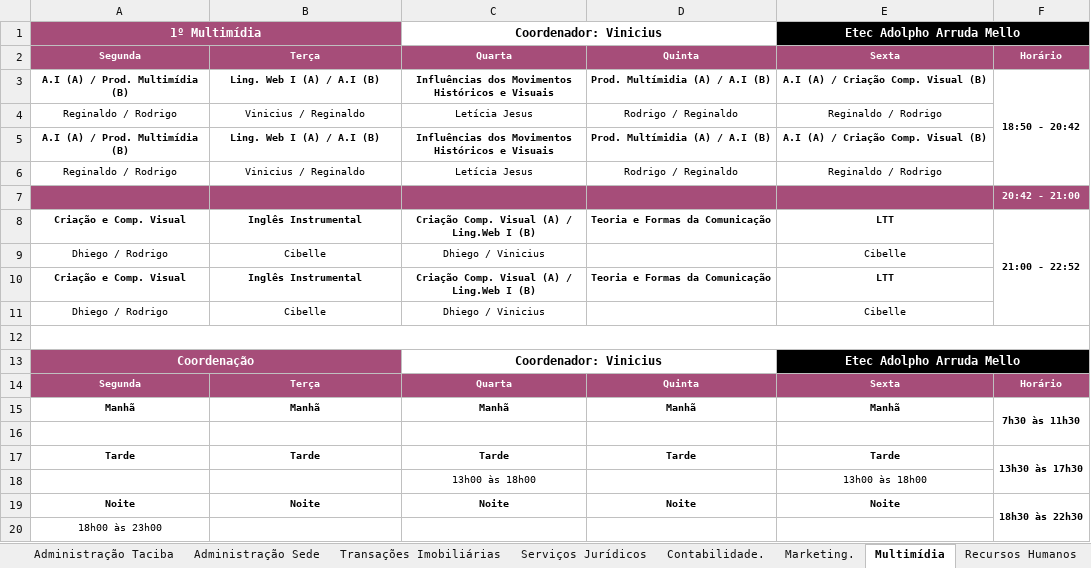
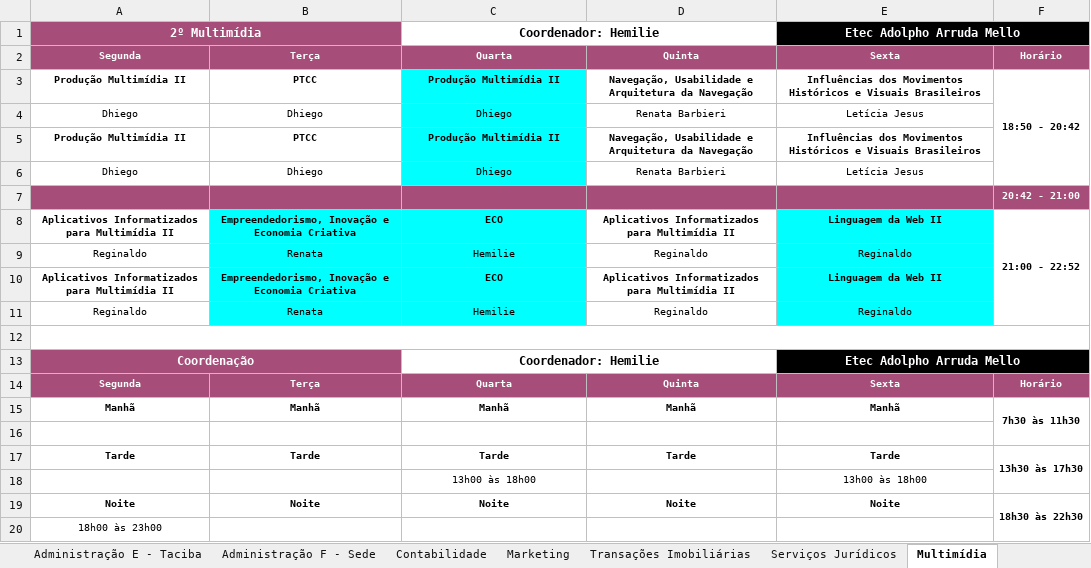
Before and after one commit to aprendendonuvem/arquivos, an Excel workbook: horariooficial.xlsx, sheet Multimídia, drawn as a sheet; values as stored, in another font and other column widths than the file's, no borders; conditional formats not drawn; removed rows and columns are numbered as before the commit, all else as after; the diff names each change by its address in the sheet, - before the commit and + after, or states it on an @@ line.

```diff
--- a/horariooficial.xlsx (sheet Multimídia)
+++ b/horariooficial.xlsx (sheet Multimídia)
-sheet tab: Administração Taciba
+sheet tab: Administração E - Taciba
-sheet tab: Administração Sede
+sheet tab: Administração F - Sede
-sheet tab: Contabilidade.
-sheet tab: Marketing.
+sheet tab: Contabilidade
+sheet tab: Marketing
-A1: 1º Multimídia
+A1: 2º Multimídia
-C1: Coordenador: Vinicius
+C1: Coordenador: Hemilie
-row 3: A.I (A) / Prod. Multimídia (B) | Ling. Web I (A) / A.I (B) | Influências dos Movimentos Históricos e Visuais | Prod. Multímidia (A) / A.I (B) | A.I (A) / Criação Comp. Visual (B) | 18:50 - 20:42
-row 4: Reginaldo / Rodrigo | Vinicius / Reginaldo | Letícia Jesus | Rodrigo / Reginaldo | Reginaldo / Rodrigo
-row 5: A.I (A) / Prod. Multimídia (B) | Ling. Web I (A) / A.I (B) | Influências dos Movimentos Históricos e Visuais | Prod. Multímidia (A) / A.I (B) | A.I (A) / Criação Comp. Visual (B)
-row 6: Reginaldo / Rodrigo | Vinicius / Reginaldo | Letícia Jesus | Rodrigo / Reginaldo | Reginaldo / Rodrigo
+row 3: Produção Multimídia II | PTCC | Produção Multimídia II | Navegação, Usabilidade e Arquitetura da Navegação | Influências dos Movimentos Históricos e Visuais Brasileiros | 18:50 - 20:42
+row 4: Dhiego | Dhiego | Dhiego | Renata Barbieri | Letícia Jesus
+row 5: Produção Multimídia II | PTCC | Produção Multimídia II | Navegação, Usabilidade e Arquitetura da Navegação | Influências dos Movimentos Históricos e Visuais Brasileiros
+row 6: Dhiego | Dhiego | Dhiego | Renata Barbieri | Letícia Jesus
-row 8: Criação e Comp. Visual | Inglês Instrumental | Criação Comp. Visual (A) / Ling.Web I (B) | Teoria e Formas da Comunicação | LTT | 21:00 - 22:52
-row 9: Dhiego / Rodrigo | Cibelle | Dhiego / Vinicius |  | Cibelle
-row 10: Criação e Comp. Visual | Inglês Instrumental | Criação Comp. Visual (A) / Ling.Web I (B) | Teoria e Formas da Comunicação | LTT
-row 11: Dhiego / Rodrigo | Cibelle | Dhiego / Vinicius |  | Cibelle
+row 8: Aplicativos Informatizados para Multimídia II | Empreendedorismo, Inovação e Economia Criativa | ECO | Aplicativos Informatizados para Multimídia II | Linguagem da Web II | 21:00 - 22:52
+row 9: Reginaldo | Renata | Hemilie | Reginaldo | Reginaldo
+row 10: Aplicativos Informatizados para Multimídia II | Empreendedorismo, Inovação e Economia Criativa | ECO | Aplicativos Informatizados para Multimídia II | Linguagem da Web II
+row 11: Reginaldo | Renata | Hemilie | Reginaldo | Reginaldo
-C13: Coordenador: Vinicius
+C13: Coordenador: Hemilie
```
Also changed, not shown: sheet Administração C - Martinópolis, sheet Administração D - Álvares Macha, sheet Redes de Computadores, sheet Administração A - Pirapozinho, sheet Recursos Humanos, sheet Transações Imobiliárias, 15 more sheets, other sheet tabs.
